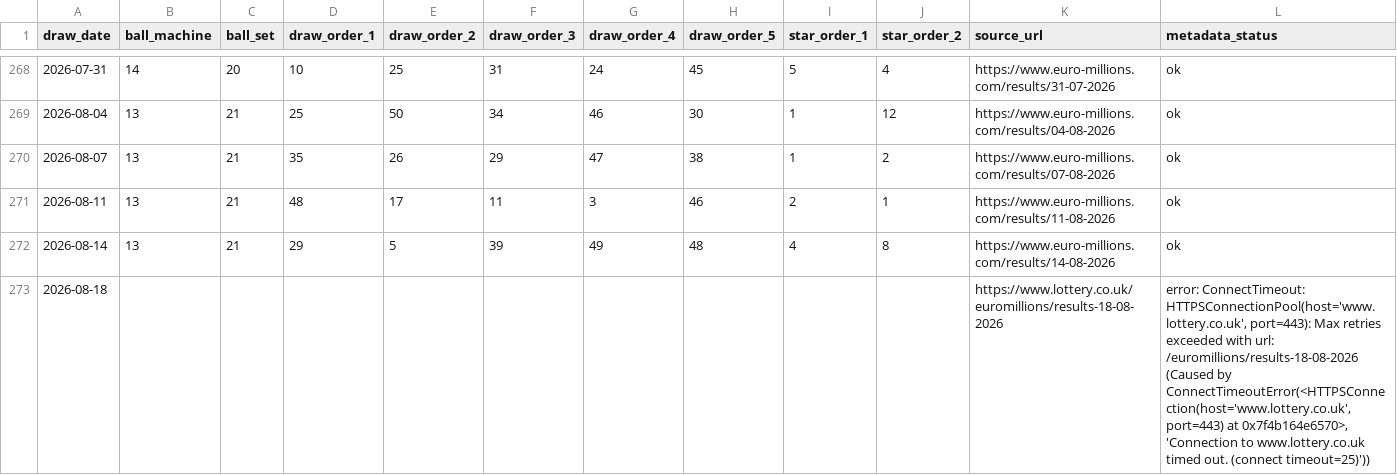
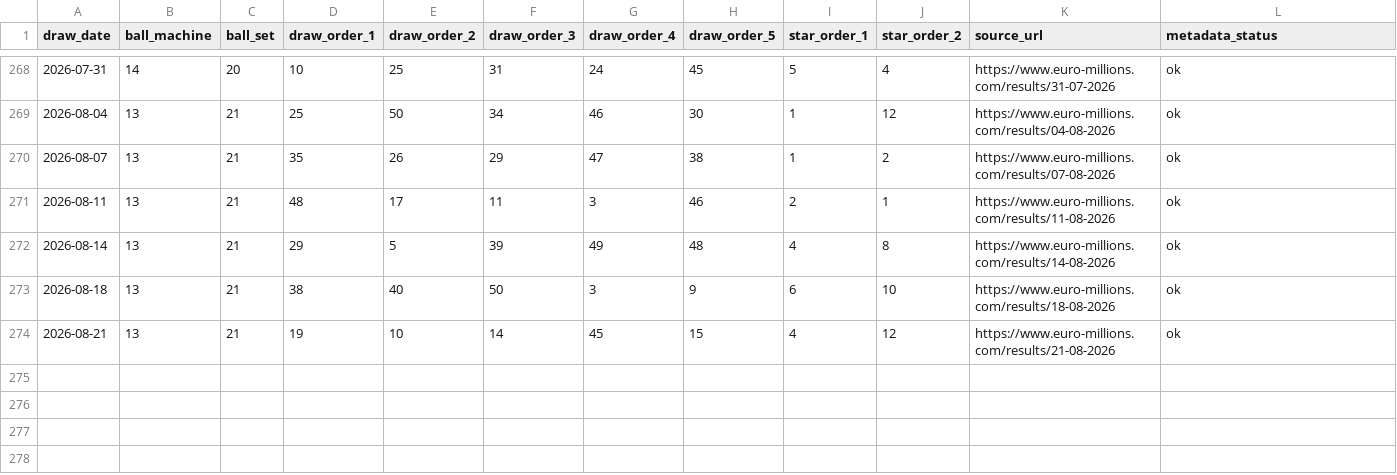
Before and after one commit to Ni-lz/pat-alyzer, a CSV file: data/external/euromillions_machine_metadata.csv, drawn as a sheet; only a part is shown, gaps mark what is left out; rows hold the shown columns only; the diff covers the shown part only; the diff names each change by its address in the sheet, - before the commit and + after, or states it on an @@ line.

```diff
--- a/data/external/euromillions_machine_metadata.csv
+++ b/data/external/euromillions_machine_metadata.csv
-B273 (ball_machine): (empty)
+B273 (ball_machine): 13
-C273 (ball_set): (empty)
+C273 (ball_set): 21
-D273 (draw_order_1): (empty)
+D273 (draw_order_1): 38
-E273 (draw_order_2): (empty)
+E273 (draw_order_2): 40
-F273 (draw_order_3): (empty)
+F273 (draw_order_3): 50
-G273 (draw_order_4): (empty)
+G273 (draw_order_4): 3
-H273 (draw_order_5): (empty)
+H273 (draw_order_5): 9
-I273 (star_order_1): (empty)
+I273 (star_order_1): 6
-J273 (star_order_2): (empty)
+J273 (star_order_2): 10
-K273 (source_url): https://www.lottery.co.uk/euromillions/results-18-08-2026
+K273 (source_url): https://www.euro-millions.com/results/18-08-2026
-L273 (metadata_status): error: ConnectTimeout: HTTPSConnectionPool(host='www.lottery.co.uk', port=443): Max retries exceeded with url: /euromillions/results-18-08-2026 (Caused by ConnectTimeoutError(<HTTPSConnection(host='www.lottery.co.uk', port=443) at 0x7f4b164e6570>, 'Connection to www.lottery.co.uk timed out. (connect timeout=25)'))
+L273 (metadata_status): ok
+row 274: 2026-08-21 | 13 | 21 | 19 | 10 | 14 | 45 | 15 | 4 | 12 | https://www.euro-millions.com/results/21-08-2026 | ok
```
Also changed, not shown: 1 edited cell elsewhere in this file, data/processed/backtest_results.csv, data/processed/financial_raw.csv, 33 other files.
